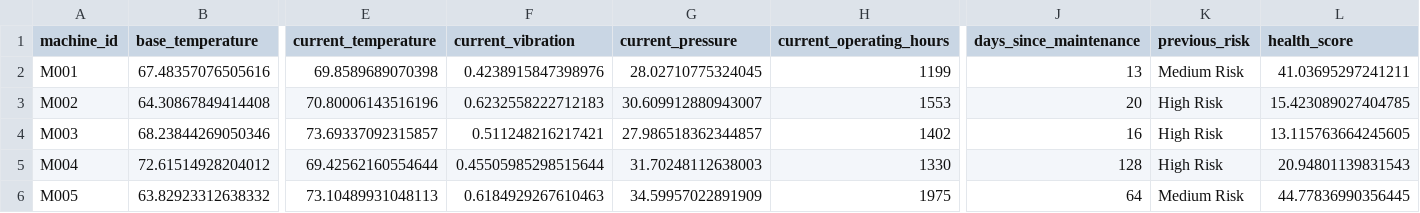
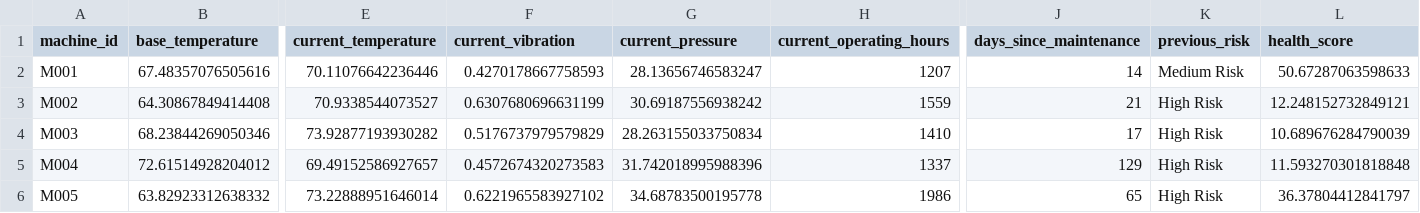
Before and after one commit to fayizafarooq/predictive-maintenance, a CSV file: notebooks/machine_states.csv, drawn as a sheet; only a part is shown, gaps mark what is left out; the diff covers the shown part only; the diff names each change by its address in the sheet, - before the commit and + after, or states it on an @@ line.

```diff
--- a/notebooks/machine_states.csv
+++ b/notebooks/machine_states.csv
-E2 (current_temperature): 69.8589689070398
+E2 (current_temperature): 70.11076642236446
-F2 (current_vibration): 0.4238915847398976
+F2 (current_vibration): 0.4270178667758593
-G2 (current_pressure): 28.02710775324045
+G2 (current_pressure): 28.13656746583247
-H2 (current_operating_hours): 1199
+H2 (current_operating_hours): 1207
-J2 (days_since_maintenance): 13
+J2 (days_since_maintenance): 14
-L2 (health_score): 41.03695297241211
+L2 (health_score): 50.67287063598633
-E3 (current_temperature): 70.80006143516196
+E3 (current_temperature): 70.9338544073527
-F3 (current_vibration): 0.6232558222712183
+F3 (current_vibration): 0.6307680696631199
-G3 (current_pressure): 30.609912880943007
+G3 (current_pressure): 30.69187556938242
-H3 (current_operating_hours): 1553
+H3 (current_operating_hours): 1559
-J3 (days_since_maintenance): 20
+J3 (days_since_maintenance): 21
-L3 (health_score): 15.423089027404785
+L3 (health_score): 12.248152732849121
-E4 (current_temperature): 73.69337092315857
+E4 (current_temperature): 73.92877193930282
-F4 (current_vibration): 0.511248216217421
+F4 (current_vibration): 0.5176737979579829
-G4 (current_pressure): 27.986518362344857
+G4 (current_pressure): 28.263155033750834
-H4 (current_operating_hours): 1402
+H4 (current_operating_hours): 1410
-J4 (days_since_maintenance): 16
+J4 (days_since_maintenance): 17
-L4 (health_score): 13.115763664245605
+L4 (health_score): 10.689676284790039
-E5 (current_temperature): 69.42562160554644
+E5 (current_temperature): 69.49152586927657
-F5 (current_vibration): 0.45505985298515644
+F5 (current_vibration): 0.4572674320273583
-G5 (current_pressure): 31.70248112638003
+G5 (current_pressure): 31.742018995988396
-H5 (current_operating_hours): 1330
+H5 (current_operating_hours): 1337
-J5 (days_since_maintenance): 128
+J5 (days_since_maintenance): 129
-L5 (health_score): 20.94801139831543
+L5 (health_score): 11.593270301818848
-E6 (current_temperature): 73.10489931048113
+E6 (current_temperature): 73.22888951646014
-F6 (current_vibration): 0.6184929267610463
+F6 (current_vibration): 0.6221965583927102
-G6 (current_pressure): 34.59957022891909
+G6 (current_pressure): 34.68783500195778
-H6 (current_operating_hours): 1975
+H6 (current_operating_hours): 1986
-J6 (days_since_maintenance): 64
+J6 (days_since_maintenance): 65
-K6 (previous_risk): Medium Risk
+K6 (previous_risk): High Risk
-L6 (health_score): 44.77836990356445
+L6 (health_score): 36.37804412841797
```
Also changed, not shown: 138 edited cells elsewhere in this file, notebooks/equipment_failure_predictions.csv, 1 other file.
